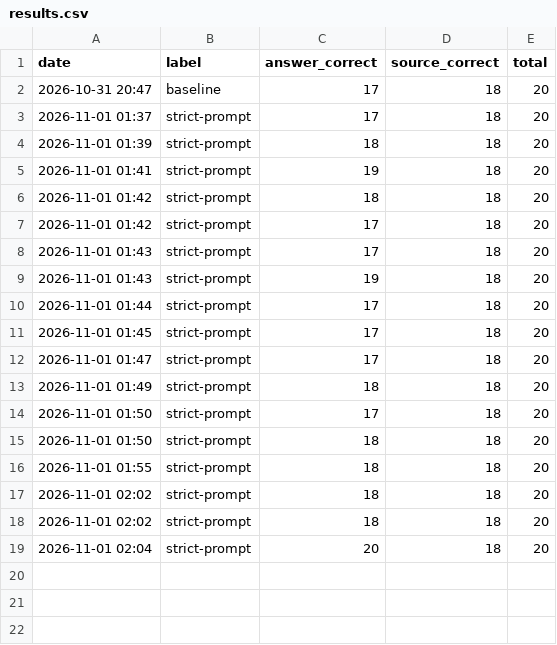
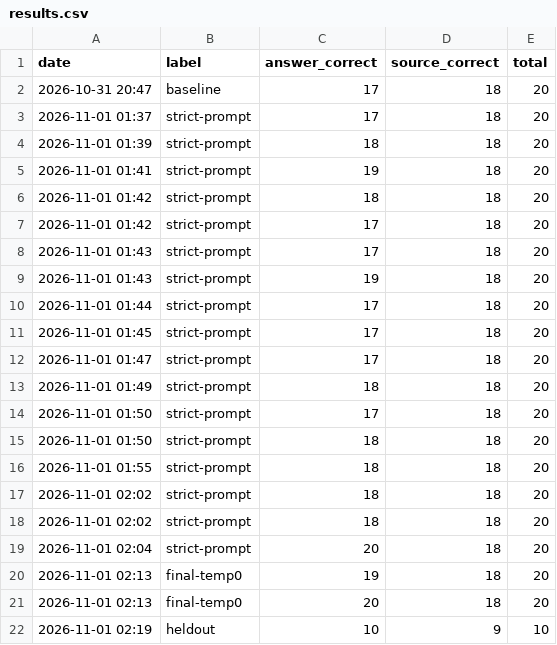
Before and after one commit to Aswinkumar03/study-assistant, a CSV file: eval/results.csv, drawn as a sheet; the diff names each change by its address in the sheet, - before the commit and + after, or states it on an @@ line.

```diff
--- a/eval/results.csv
+++ b/eval/results.csv
+row 20: 2026-11-01 02:13 | final-temp0 | 19 | 18 | 20
+row 21: 2026-11-01 02:13 | final-temp0 | 20 | 18 | 20
+row 22: 2026-11-01 02:19 | heldout | 10 | 9 | 10
```
Also changed, not shown: 2 other files.
